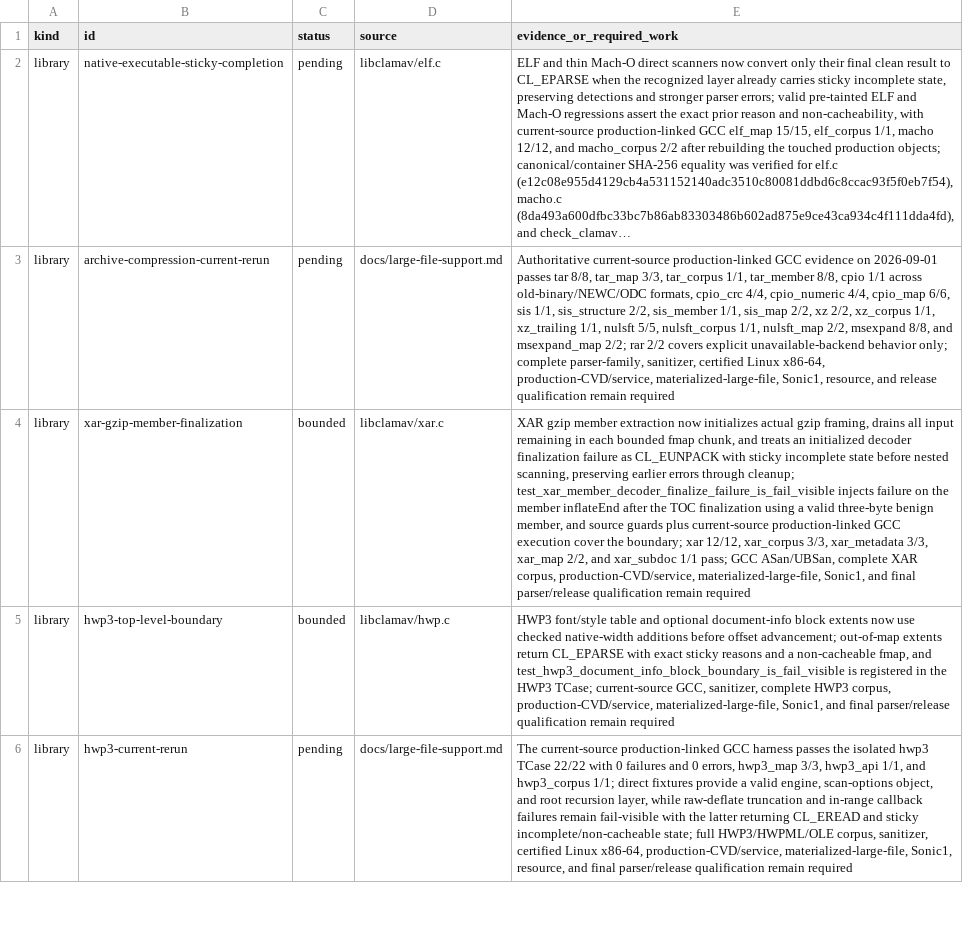
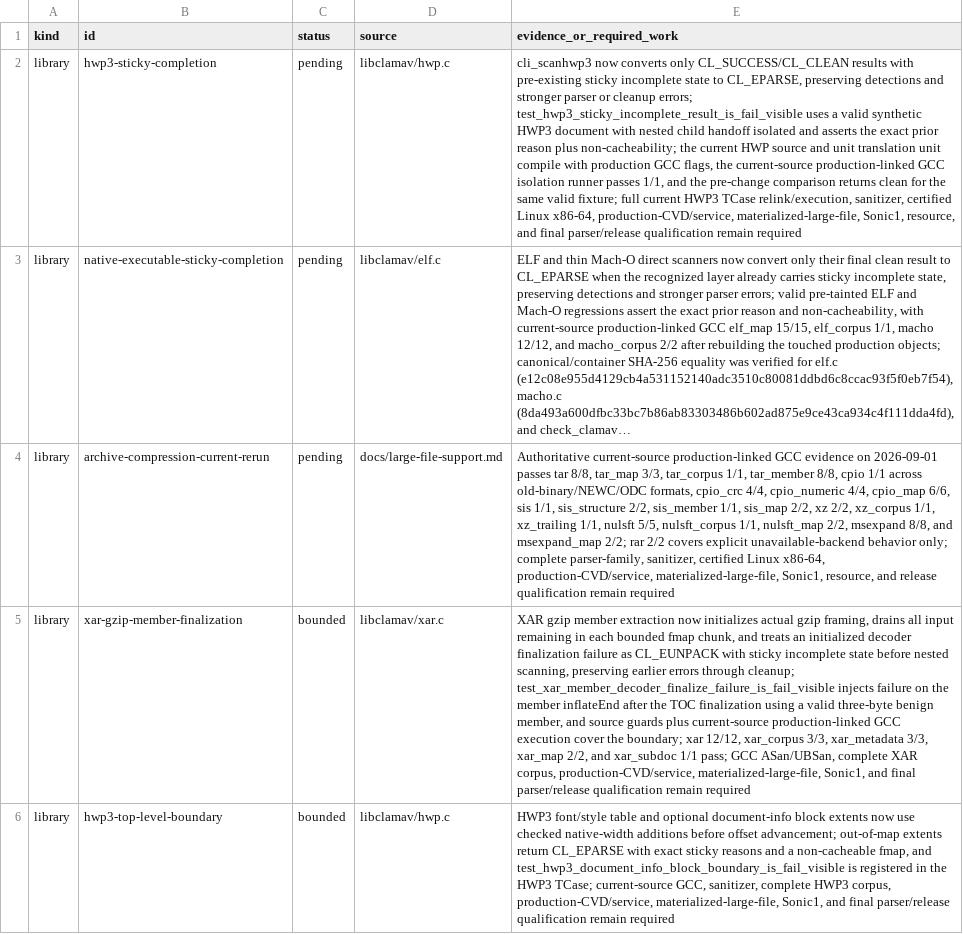
Before and after one commit to NeonGameStudios/ClamAV-32gb, a TSV file: docs/largefile-capabilities.tsv, drawn as a sheet; only a part is shown; the shorter side is filled out with more unchanged rows; long unchanged cells end in …; the diff names each change by its address in the sheet, - before the commit and + after, or states it on an @@ line.

Commit message:
Reconcile HWP3 sticky incomplete results

```diff
--- a/docs/largefile-capabilities.tsv
+++ b/docs/largefile-capabilities.tsv
+row 2: library | hwp3-sticky-completion | pending | libclamav/hwp.c | cli_scanhwp3 now converts only CL_SUCCESS/CL_CLEAN results with pre-existing sticky incomplete state to CL_EPARSE, preserving detections and stronger parser or cleanup errors; test_hwp3_sticky_incomplete_result_is_fail_visible uses a valid synthetic HWP3 document with nested child handoff isolated and asserts the exact prior reason plus non-cacheability; the current HWP source and unit translation unit compile with production GCC flags, the current-source production-linked GCC isolation runner passes 1/1, and the pre-change comparison returns clean for the same valid fixture; full current HWP3 TCase relink/execution, sanitizer, certified Linux x86-64, production-CVD/service, materialized-large-file, Sonic1, resource, and final parser/release qualification remain required
```
Also changed, not shown: 6 other files.
